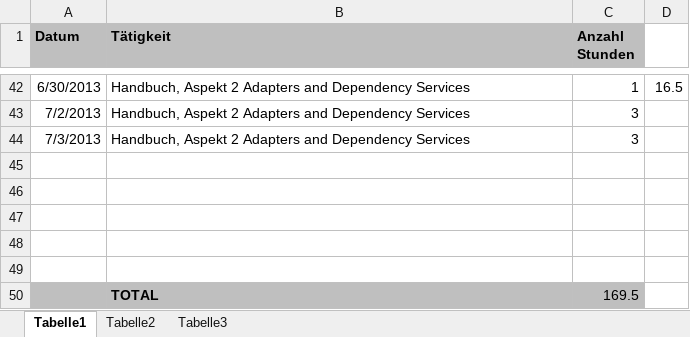
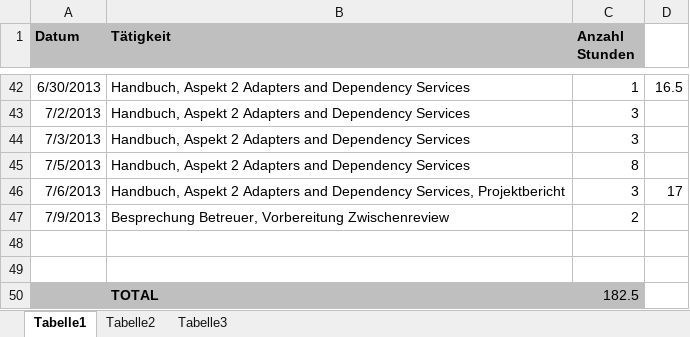
Before and after one commit to MikeR13/MAS, an Excel workbook: Planung/Geleistete Arbeiten.xlsx, sheet Tabelle1, drawn as a sheet; only a part is shown, gaps mark what is left out; values as stored, in another font and other column widths than the file's, no borders; removed rows and columns are numbered as before the commit, all else as after; the diff names each change by its address in the sheet, - before the commit and + after, or states it on an @@ line.

```diff
--- a/Planung/Geleistete Arbeiten.xlsx (sheet Tabelle1)
+++ b/Planung/Geleistete Arbeiten.xlsx (sheet Tabelle1)
+row 45: 7/5/2013 | Handbuch, Aspekt 2 Adapters and Dependency Services | 8
+row 46: 7/6/2013 | Handbuch, Aspekt 2 Adapters and Dependency Services, Projektbericht | 3 | 17
+row 47: 7/9/2013 | Besprechung Betreuer, Vorbereitung Zwischenreview | 2
-A50:C50 fill: none
+A50:C50 fill: #BFBFBF
-row 50: (empty)
+row 50:  | TOTAL | 182.5
-row 48: (empty)
-row 49: (empty)
-row 50:  | TOTAL | 169.5
```
Also changed, not shown: Planung/Planung.xlsx, 3 other files.
